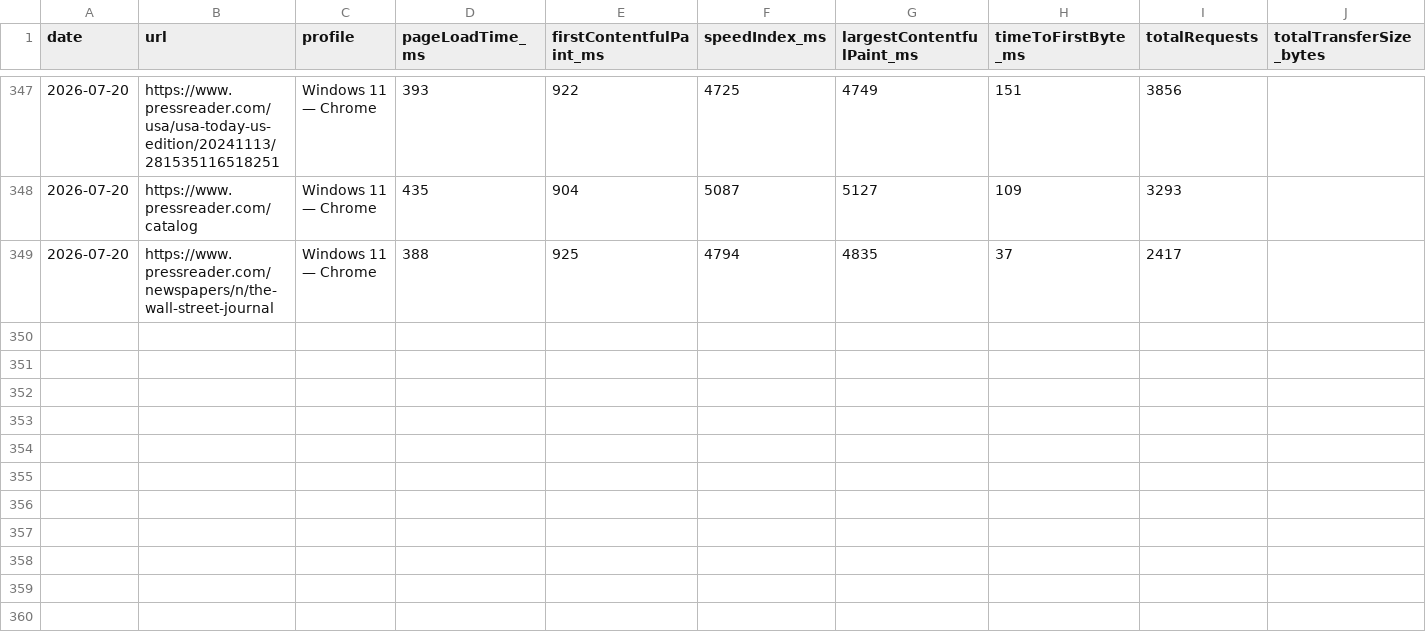
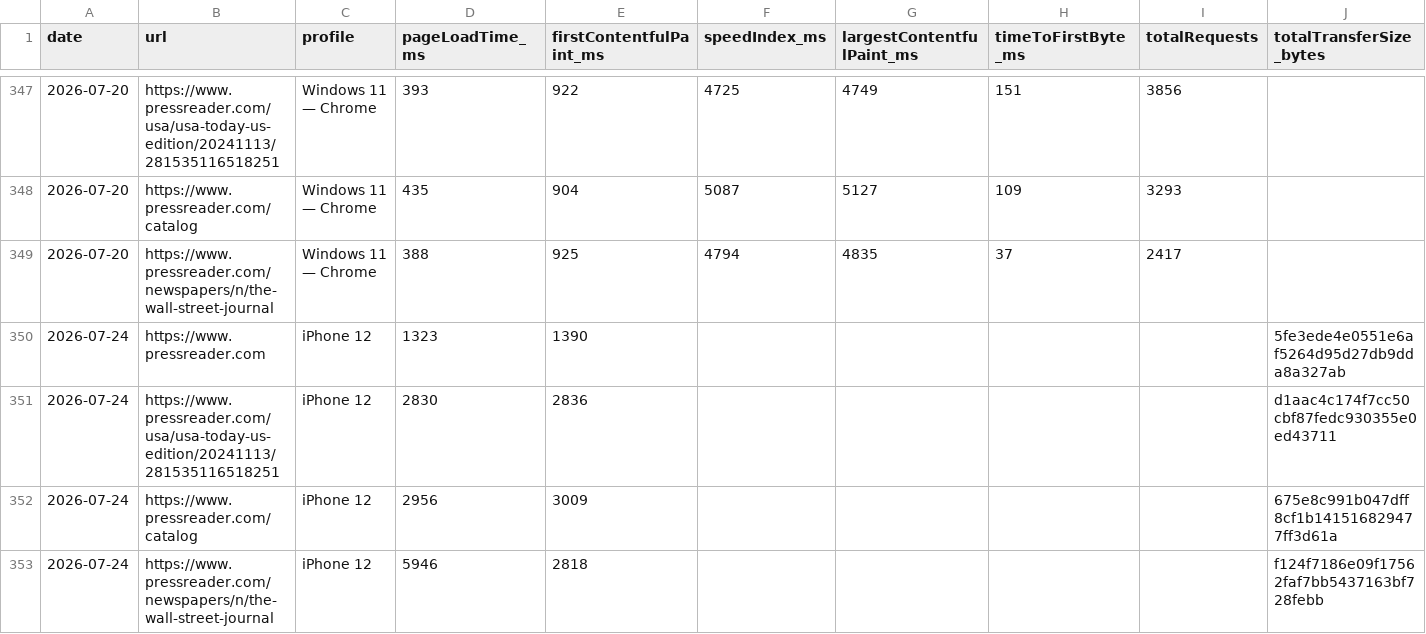
Before and after one commit to moe-auda/browser-stack, a CSV file: results/all-results.csv, drawn as a sheet; only a part is shown, gaps mark what is left out; rows hold the shown columns only; the diff names each change by its address in the sheet, - before the commit and + after, or states it on an @@ line.

```diff
--- a/results/all-results.csv
+++ b/results/all-results.csv
+row 350: 2026-07-24 | https://www.pressreader.com | iPhone 12 | 1323 | 1390 |  |  |  |  | 5fe3ede4e0551e6af5264d95d27db9dda8a327ab
+row 351: 2026-07-24 | https://www.pressreader.com/usa/usa-today-us-edition/20241113/281535116518251 | iPhone 12 | 2830 | 2836 |  |  |  |  | d1aac4c174f7cc50cbf87fedc930355e0ed43711
+row 352: 2026-07-24 | https://www.pressreader.com/catalog | iPhone 12 | 2956 | 3009 |  |  |  |  | 675e8c991b047dff8cf1b141516829477ff3d61a
+row 353: 2026-07-24 | https://www.pressreader.com/newspapers/n/the-wall-street-journal | iPhone 12 | 5946 | 2818 |  |  |  |  | f124f7186e09f17562faf7bb5437163bf728febb
```
Also changed, not shown: 2 other files.
